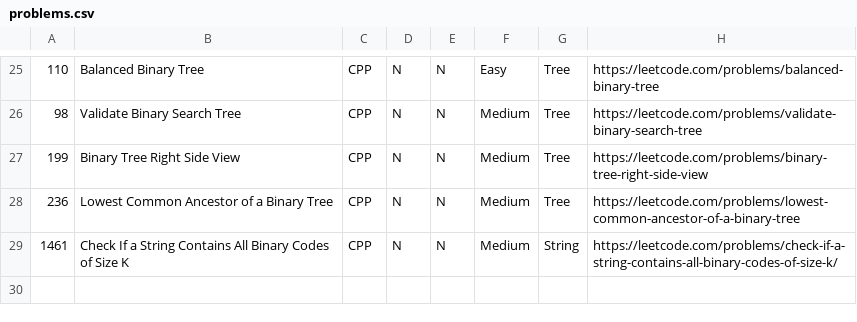
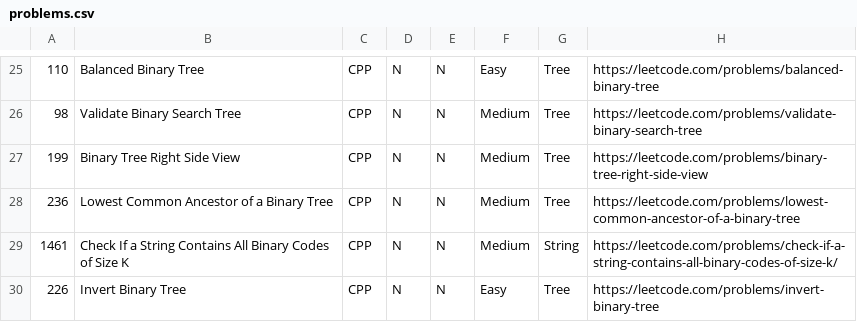
Before and after one commit to AyoubEd-zz/leetcode, a CSV file: add new problems tool/problems.csv, drawn as a sheet; only a part is shown, gaps mark what is left out.

Commit message:
Tree

```diff
--- a/add new problems tool/problems.csv
+++ b/add new problems tool/problems.csv
@@ -29 +29,2 @@
 1461,Check If a String Contains All Binary Codes of Size K,CPP,N,N,Medium,String,https://leetcode.com/problems/check-if-a-string-contains-all-binary-codes-of-size-k/
+226,Invert Binary Tree,CPP,N,N,Easy,Tree,https://leetcode.com/problems/invert-binary-tree
```
Also changed, not shown: 3 other files.
